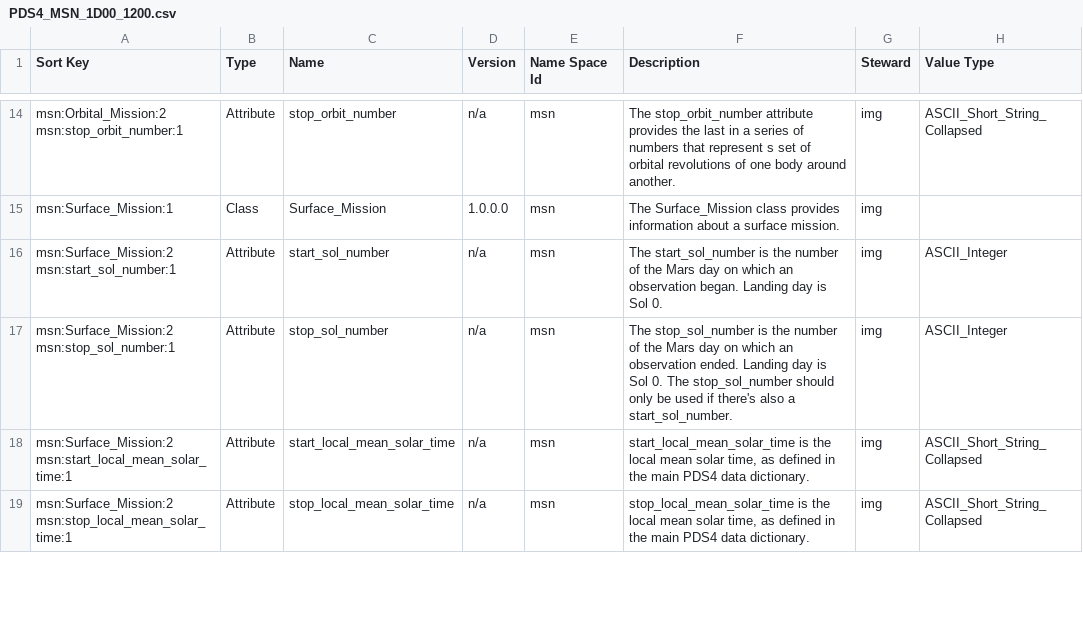
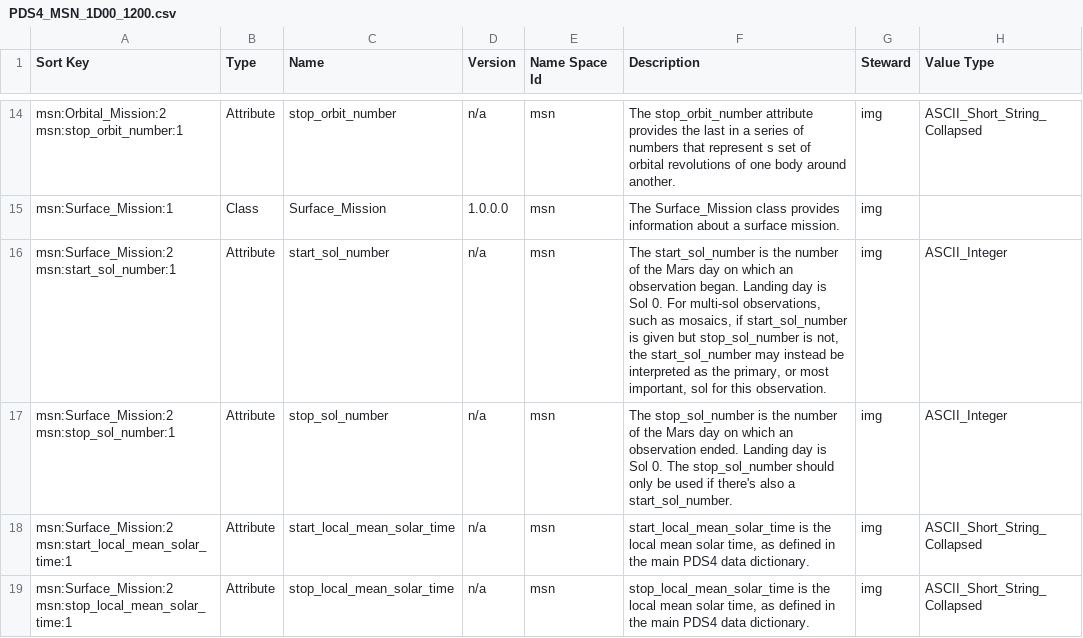
Before and after one commit to pds-data-dictionaries/ldd-msn, a CSV file: build/1.D.0.0/PDS4_MSN_1D00_1200.csv, drawn as a sheet; only a part is shown, gaps mark what is left out; the diff names each change by its address in the sheet, - before the commit and + after, or states it on an @@ line.

Commit message:
update v1.2.0.0 release with updated definition for start_sol_number

```diff
--- a/build/1.D.0.0/PDS4_MSN_1D00_1200.csv
+++ b/build/1.D.0.0/PDS4_MSN_1D00_1200.csv
-F16 (Description): …Sol 0.
+F16 (Description): …Sol 0. For multi-sol observations, such as mosaics, if start_sol_number is given but stop_sol_number is not, the start_sol_number may instead be interpreted as the primary, or most important, sol for this observation.
```
Also changed, not shown: 8 other files.
